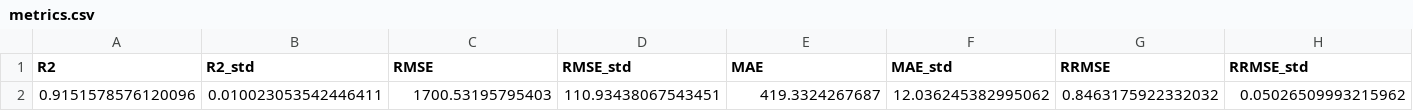
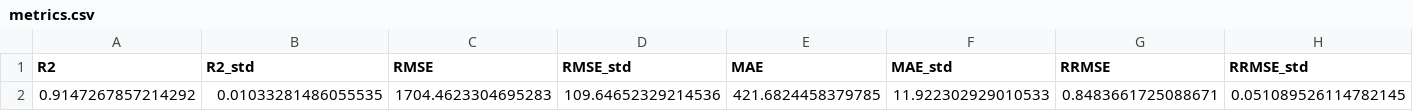
Before and after one commit to rohithteja/cities, a CSV file: data/ml_model/grid_vkt/delhi/metrics.csv, drawn as a sheet; only a part is shown; removed rows and columns are numbered as before the commit, all else as after; rows hold the shown columns only; the diff names each change by its address in the sheet, - before the commit and + after, or states it on an @@ line.

```diff
--- a/data/ml_model/grid_vkt/delhi/metrics.csv
+++ b/data/ml_model/grid_vkt/delhi/metrics.csv
-row 2: 0.9151578576120096 | 0.010023053542446411 | 1700.53195795403 | 110.93438067543451 | 419.3324267687 | 12.036245382995062 | 0.8463175922332032 | 0.05026509993215962
+row 2: 0.9147267857214292 | 0.01033281486055535 | 1704.4623304695283 | 109.64652329214536 | 421.6824458379785 | 11.922302929010533 | 0.8483661725088671 | 0.051089526114782145
```
Also changed, not shown: data/ml_model/grid_pc/bengaluru/metrics.csv, data/ml_model/grid_pc/delhi/metrics.csv, 48 other files.
